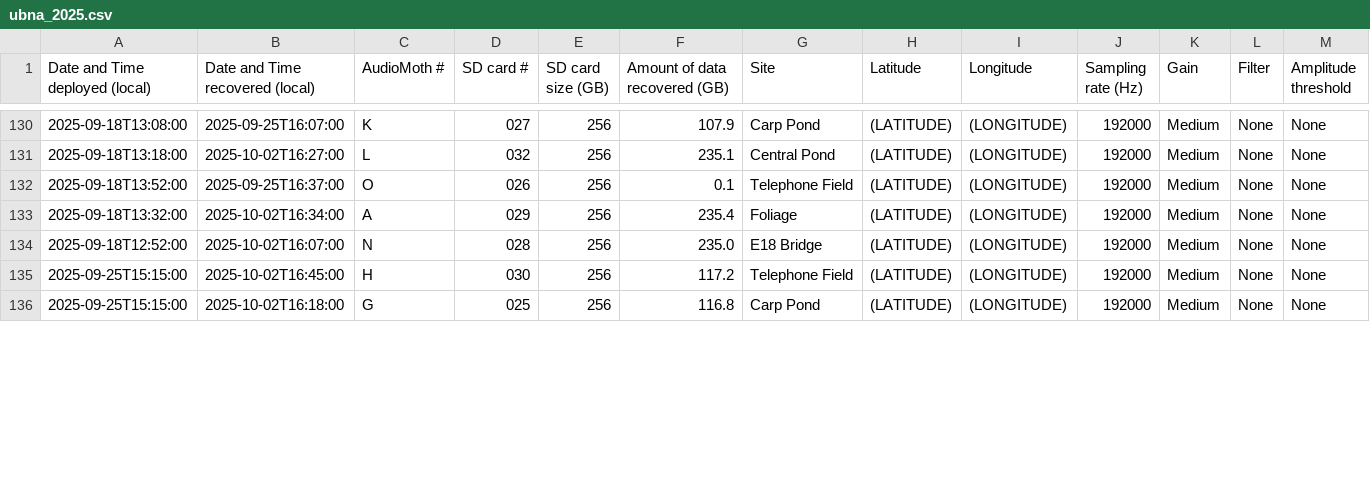
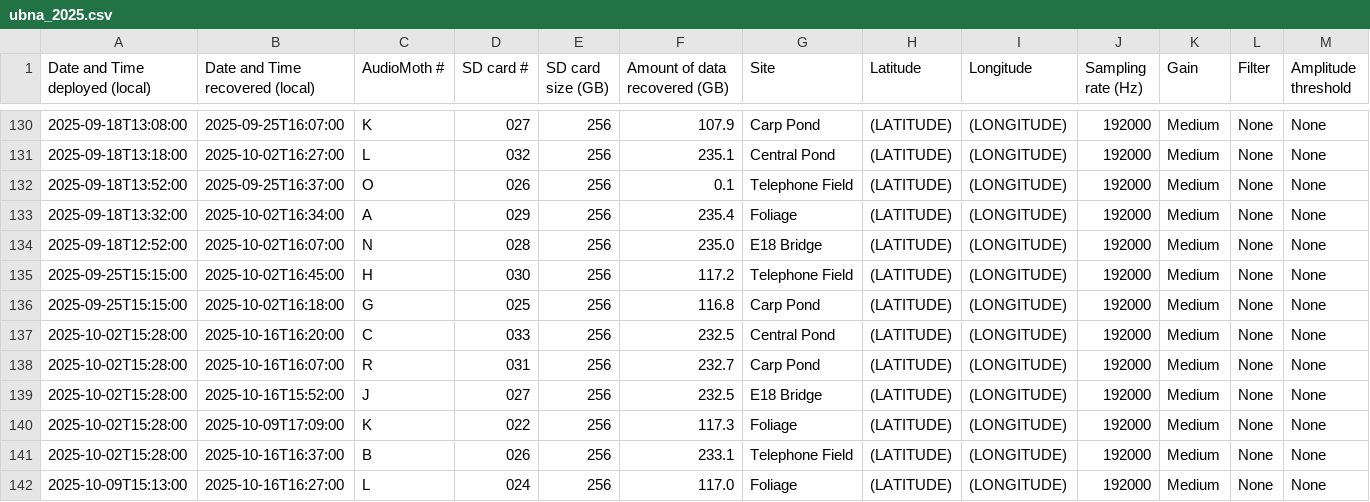
Before and after one commit to uw-echospace/ubna-field, a CSV file: field_records/ubna_2025.csv, drawn as a sheet; only a part is shown, gaps mark what is left out; rows hold the shown columns only; the diff covers the shown part only; the diff names each change by its address in the sheet, - before the commit and + after, or states it on an @@ line.

```diff
--- a/field_records/ubna_2025.csv
+++ b/field_records/ubna_2025.csv
+row 137: 2025-10-02T15:28:00 | 2025-10-16T16:20:00 | C | 033 | 256 | 232.5 | Central Pond | (LATITUDE) | (LONGITUDE) | 192000 | Medium | None | None
+row 138: 2025-10-02T15:28:00 | 2025-10-16T16:07:00 | R | 031 | 256 | 232.7 | Carp Pond | (LATITUDE) | (LONGITUDE) | 192000 | Medium | None | None
+row 139: 2025-10-02T15:28:00 | 2025-10-16T15:52:00 | J | 027 | 256 | 232.5 | E18 Bridge | (LATITUDE) | (LONGITUDE) | 192000 | Medium | None | None
+row 140: 2025-10-02T15:28:00 | 2025-10-09T17:09:00 | K | 022 | 256 | 117.3 | Foliage | (LATITUDE) | (LONGITUDE) | 192000 | Medium | None | None
+row 141: 2025-10-02T15:28:00 | 2025-10-16T16:37:00 | B | 026 | 256 | 233.1 | Telephone Field | (LATITUDE) | (LONGITUDE) | 192000 | Medium | None | None
+row 142: 2025-10-09T15:13:00 | 2025-10-16T16:27:00 | L | 024 | 256 | 117.0 | Foliage | (LATITUDE) | (LONGITUDE) | 192000 | Medium | None | None
```
Also changed, not shown: 1 removed row and 29 edited cells elsewhere in this file, 5 other files.
